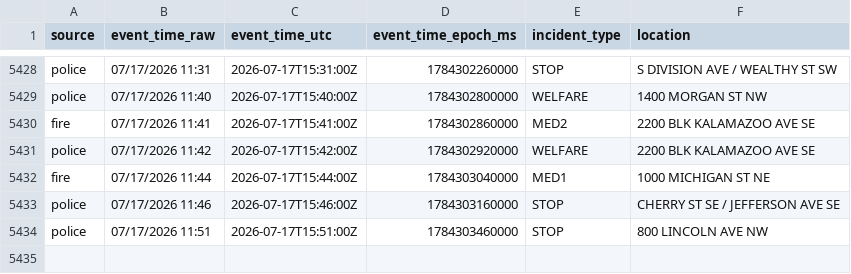
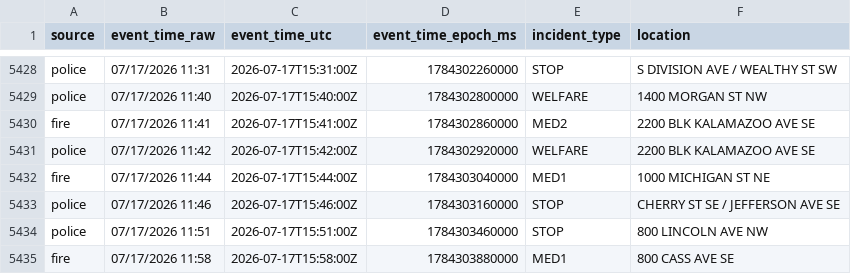
Before and after one commit to Cantica-Systems/west-michigan-dispatch, a CSV file: data/grcity/2026-07.csv, drawn as a sheet; only a part is shown, gaps mark what is left out; the diff names each change by its address in the sheet, - before the commit and + after, or states it on an @@ line.

```diff
--- a/data/grcity/2026-07.csv
+++ b/data/grcity/2026-07.csv
+row 5435: fire | 07/17/2026 11:58 | 2026-07-17T15:58:00Z | 1784303880000 | MED1 | 800 CASS AVE SE
```
Also changed, not shown: data/kent/2026-07.csv, 3 other files.
